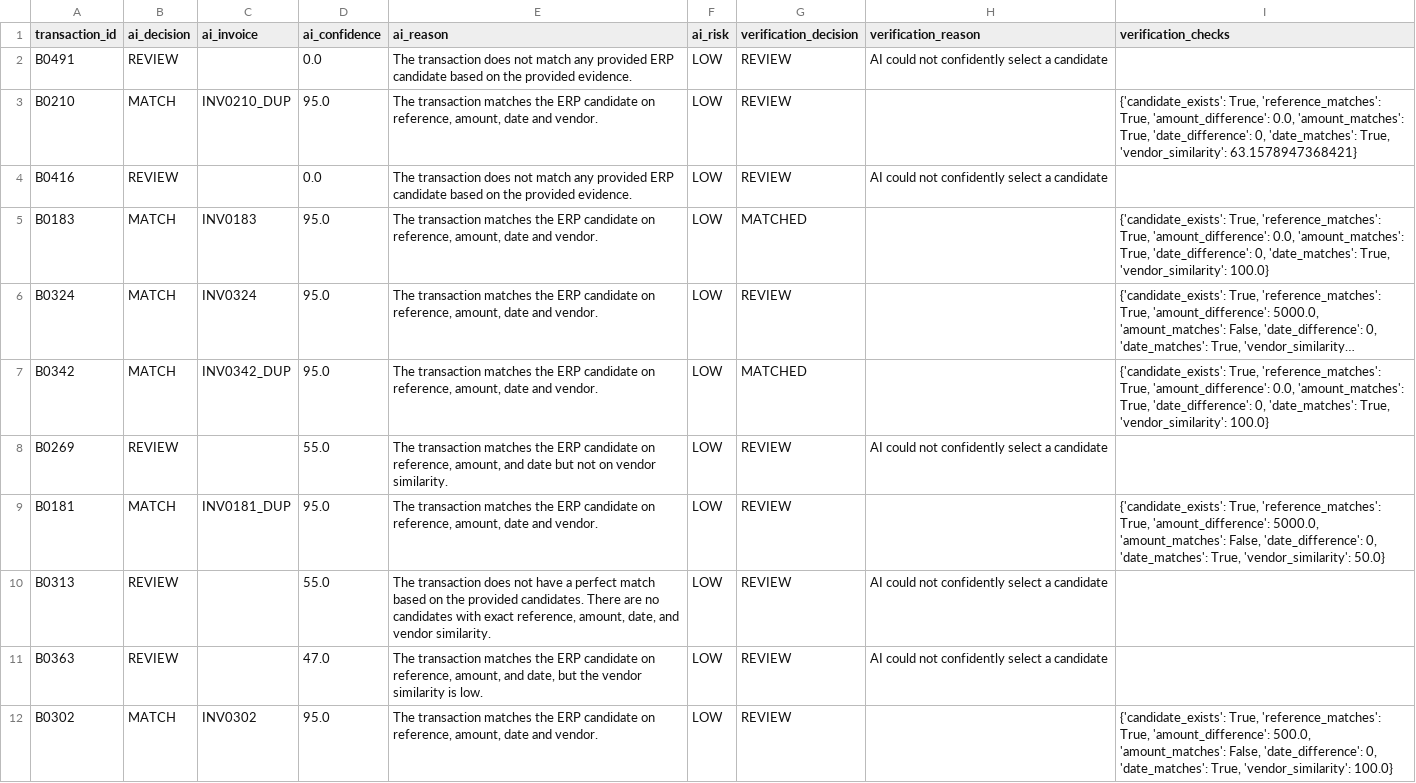
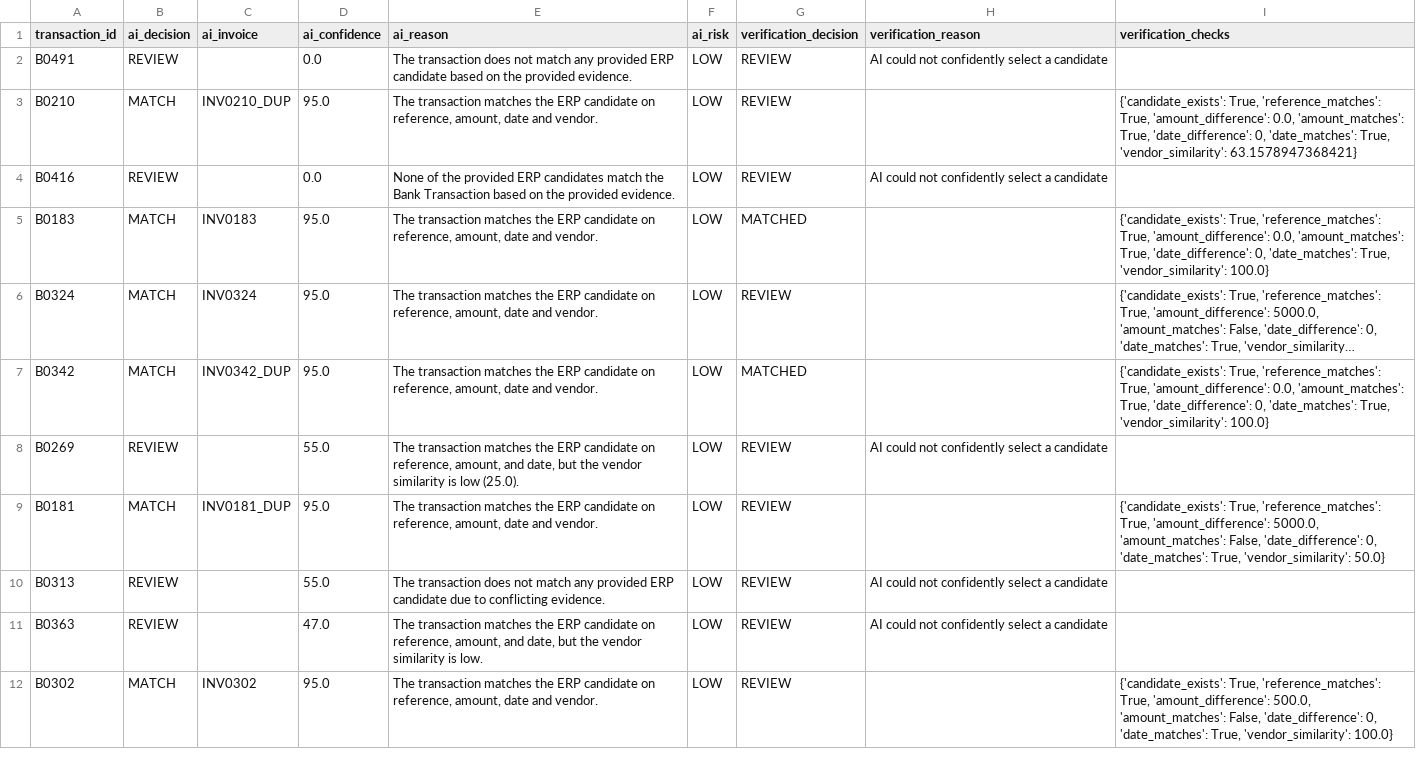
Before and after one commit to mangotrufflee/Tallyn, a CSV file: finance_controller/data/results/ai_results.csv (was finance_controller/data/ai_results.csv), drawn as a sheet; only a part is shown; long unchanged cells end in …; the diff covers the shown part only; the diff names each change by its address in the sheet, - before the commit and + after, or states it on an @@ line.

```diff
--- a/finance_controller/data/ai_results.csv
+++ b/finance_controller/data/results/ai_results.csv
-E4 (ai_reason): The transaction does not match any provided ERP candidate based on…
+E4 (ai_reason): None of the provided ERP candidates match the Bank Transaction based on…
-E8 (ai_reason): …amount, and date but not on vendor similarity.
+E8 (ai_reason): …amount, and date, but the vendor similarity is low (25.0).
-E10 (ai_reason): …does not have a perfect match based on the provided candidates. There are no candidates with exact reference, amount, date, and vendor similarity.
+E10 (ai_reason): …does not match any provided ERP candidate due to conflicting evidence.
```
Also changed, not shown: 10 edited cells elsewhere in this file, 15 other files.
